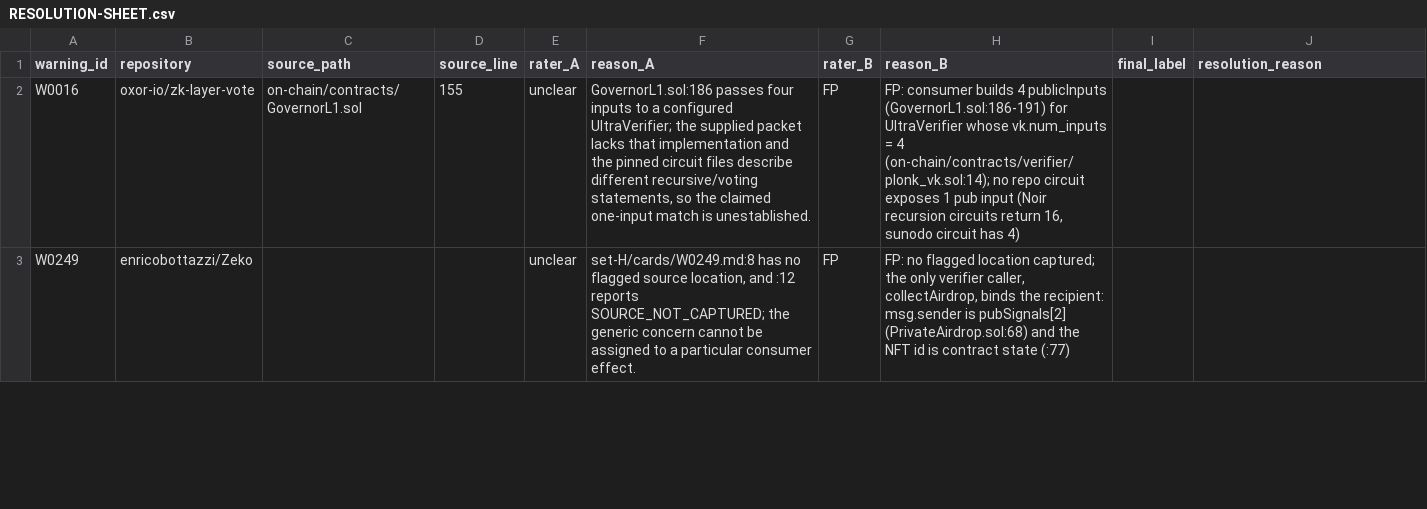
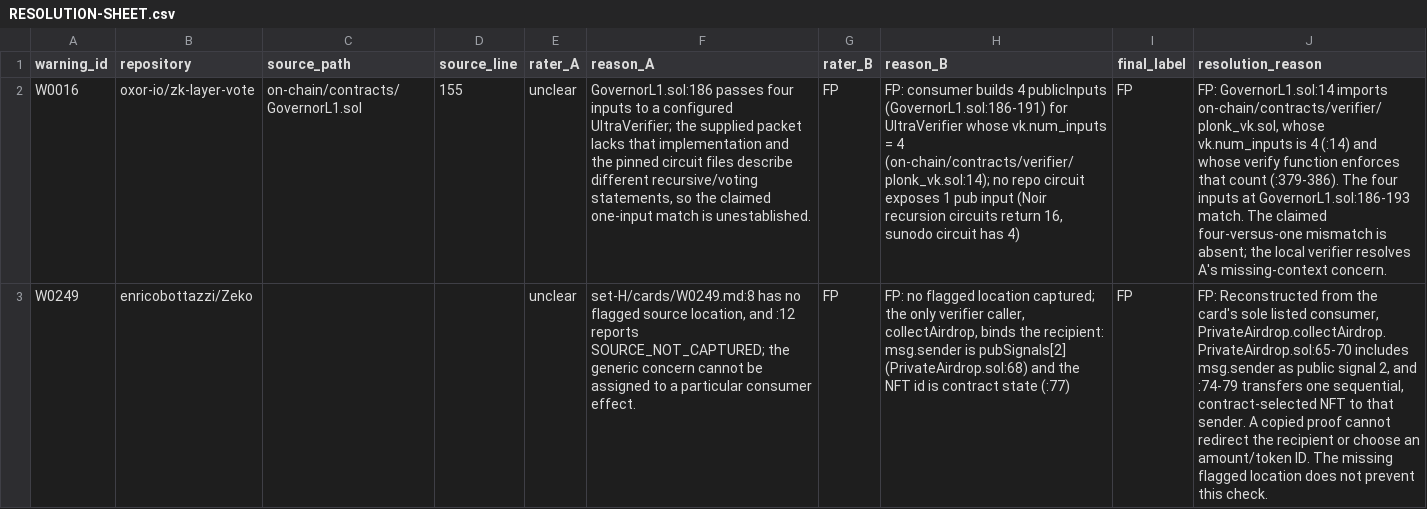
Before and after one commit to imranpollob/BindCheck, a CSV file: review/labels/RESOLUTION-SHEET.csv, drawn as a sheet; only a part is shown; the diff covers the shown part only; the diff names each change by its address in the sheet, - before the commit and + after, or states it on an @@ line.

```diff
--- a/review/labels/RESOLUTION-SHEET.csv
+++ b/review/labels/RESOLUTION-SHEET.csv
-I2:I3 (final_label): (empty)
+I2:I3 (final_label): FP
-J2 (resolution_reason): (empty)
+J2 (resolution_reason): FP: GovernorL1.sol:14 imports on-chain/contracts/verifier/plonk_vk.sol, whose vk.num_inputs is 4 (:14) and whose verify function enforces that count (:379-386). The four inputs at GovernorL1.sol:186-193 match. The claimed four-versus-one mismatch is absent; the local verifier resolves A's missing-context concern.
-J3 (resolution_reason): (empty)
+J3 (resolution_reason): FP: Reconstructed from the card's sole listed consumer, PrivateAirdrop.collectAirdrop. PrivateAirdrop.sol:65-70 includes msg.sender as public signal 2, and :74-79 transfers one sequential, contract-selected NFT to that sender. A copied proof cannot redirect the recipient or choose an amount/token ID. The missing flagged location does not prevent this check.
```
Also changed, not shown: 12 edited cells elsewhere in this file, reports/labels/set-H-ledger.csv, 4 other files.
